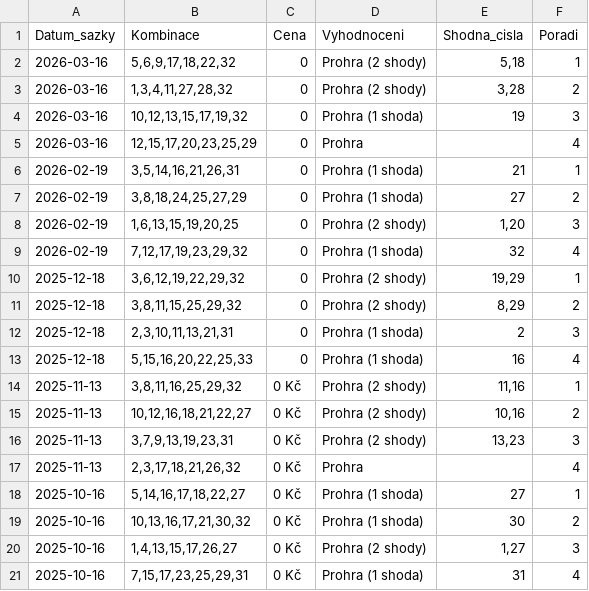
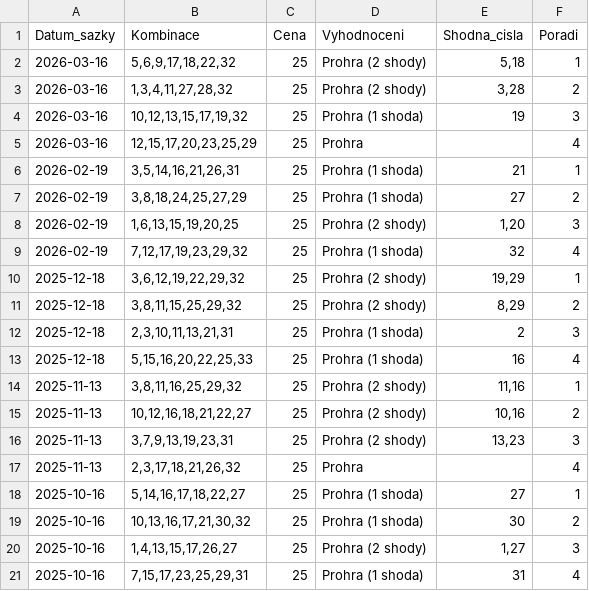
Before and after one commit to jerry00769/Renta, a CSV file: vsazene_kombinace.csv, drawn as a sheet.

```diff
--- a/vsazene_kombinace.csv
+++ b/vsazene_kombinace.csv
@@ -1,21 +1,21 @@
 Datum_sazky;Kombinace;Cena;Vyhodnoceni;Shodna_cisla;Poradi
-2026-03-16;5,6,9,17,18,22,32;0;Prohra (2 shody);5,18;1
-2026-03-16;1,3,4,11,27,28,32;0;Prohra (2 shody);3,28;2
-2026-03-16;10,12,13,15,17,19,32;0;Prohra (1 shoda);19;3
-2026-03-16;12,15,17,20,23,25,29;0;Prohra;;4
-2026-02-19;3,5,14,16,21,26,31;0;Prohra (1 shoda);21;1
-2026-02-19;3,8,18,24,25,27,29;0;Prohra (1 shoda);27;2
-2026-02-19;1,6,13,15,19,20,25;0;Prohra (2 shody);1,20;3
-2026-02-19;7,12,17,19,23,29,32;0;Prohra (1 shoda);32;4
-2025-12-18;3,6,12,19,22,29,32;0;Prohra (2 shody);19,29;1
-2025-12-18;3,8,11,15,25,29,32;0;Prohra (2 shody);8,29;2
-2025-12-18;2,3,10,11,13,21,31;0;Prohra (1 shoda);2;3
-2025-12-18;5,15,16,20,22,25,33;0;Prohra (1 shoda);16;4
-2025-11-13;3,8,11,16,25,29,32;0 Kč;Prohra (2 shody);11,16;1
-2025-11-13;10,12,16,18,21,22,27;0 Kč;Prohra (2 shody);10,16;2
-2025-11-13;3,7,9,13,19,23,31;0 Kč;Prohra (2 shody);13,23;3
-2025-11-13;2,3,17,18,21,26,32;0 Kč;Prohra;;4
-2025-10-16;5,14,16,17,18,22,27;0 Kč;Prohra (1 shoda);27;1
-2025-10-16;10,13,16,17,21,30,32;0 Kč;Prohra (1 shoda);30;2
-2025-10-16;1,4,13,15,17,26,27;0 Kč;Prohra (2 shody);1,27;3
-2025-10-16;7,15,17,23,25,29,31;0 Kč;Prohra (1 shoda);31;4
+2026-03-16;5,6,9,17,18,22,32;25;Prohra (2 shody);5,18;1
+2026-03-16;1,3,4,11,27,28,32;25;Prohra (2 shody);3,28;2
+2026-03-16;10,12,13,15,17,19,32;25;Prohra (1 shoda);19;3
+2026-03-16;12,15,17,20,23,25,29;25;Prohra;;4
+2026-02-19;3,5,14,16,21,26,31;25;Prohra (1 shoda);21;1
+2026-02-19;3,8,18,24,25,27,29;25;Prohra (1 shoda);27;2
+2026-02-19;1,6,13,15,19,20,25;25;Prohra (2 shody);1,20;3
+2026-02-19;7,12,17,19,23,29,32;25;Prohra (1 shoda);32;4
+2025-12-18;3,6,12,19,22,29,32;25;Prohra (2 shody);19,29;1
+2025-12-18;3,8,11,15,25,29,32;25;Prohra (2 shody);8,29;2
+2025-12-18;2,3,10,11,13,21,31;25;Prohra (1 shoda);2;3
+2025-12-18;5,15,16,20,22,25,33;25;Prohra (1 shoda);16;4
+2025-11-13;3,8,11,16,25,29,32;25;Prohra (2 shody);11,16;1
+2025-11-13;10,12,16,18,21,22,27;25;Prohra (2 shody);10,16;2
+2025-11-13;3,7,9,13,19,23,31;25;Prohra (2 shody);13,23;3
+2025-11-13;2,3,17,18,21,26,32;25;Prohra;;4
+2025-10-16;5,14,16,17,18,22,27;25;Prohra (1 shoda);27;1
+2025-10-16;10,13,16,17,21,30,32;25;Prohra (1 shoda);30;2
+2025-10-16;1,4,13,15,17,26,27;25;Prohra (2 shody);1,27;3
+2025-10-16;7,15,17,23,25,29,31;25;Prohra (1 shoda);31;4
```
Also changed, not shown: 4 other files.
